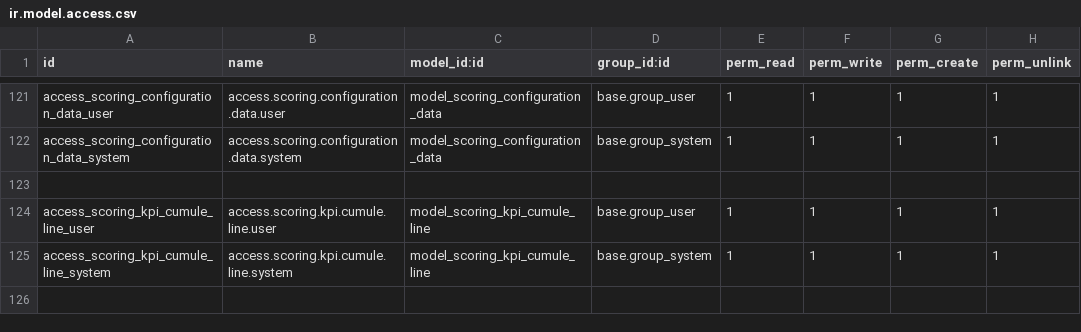
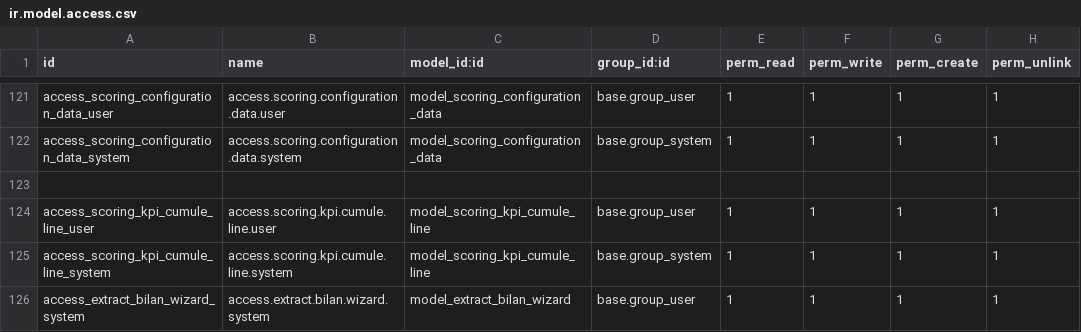
Before and after one commit to tawousamara/bank, a CSV file: financial_modeling/security/ir.model.access.csv, drawn as a sheet; only a part is shown, gaps mark what is left out.

```diff
--- a/financial_modeling/security/ir.model.access.csv
+++ b/financial_modeling/security/ir.model.access.csv
@@ -125 +125,2 @@ access_scoring_kpi_cumule_line_user,access.scoring.kpi.cumule.line.user,model_sc
 access_scoring_kpi_cumule_line_system,access.scoring.kpi.cumule.line.system,model_scoring_kpi_cumule_line,base.group_system,1,1,1,1
+access_extract_bilan_wizard_system,access.extract.bilan.wizard.system,model_extract_bilan_wizard,base.group_user,1,1,1,1
```
Also changed, not shown: dept_wk/security/ir.model.access.csv, 33 other files.
